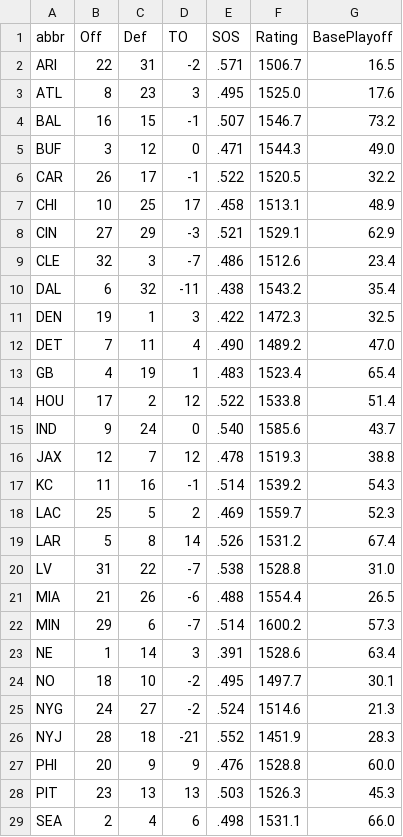
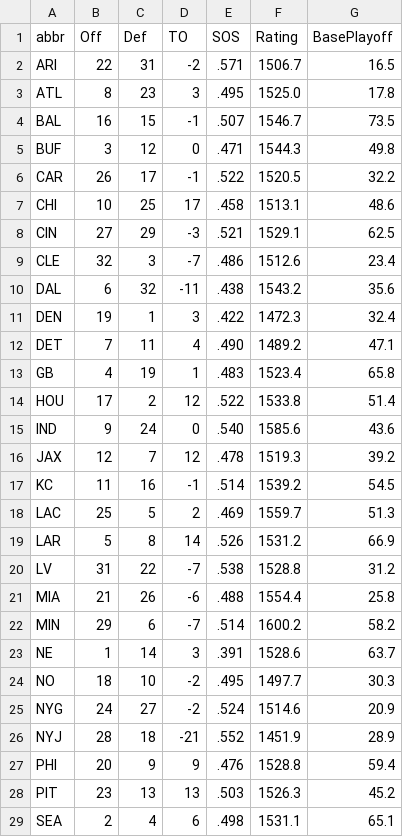
Before and after one commit to redaxelnos/nfl-success-map, a CSV file: team_rankings.csv, drawn as a sheet; only a part is shown; the diff covers the shown part only.

```diff
--- a/team_rankings.csv
+++ b/team_rankings.csv
@@ -2,28 +2,28 @@ abbr,Off,Def,TO,SOS,Rating,BasePlayoff
 ARI,22,31,-2,.571,1506.7,16.5
-ATL,8,23,3,.495,1525.0,17.6
-BAL,16,15,-1,.507,1546.7,73.2
-BUF,3,12,0,.471,1544.3,49.0
+ATL,8,23,3,.495,1525.0,17.8
+BAL,16,15,-1,.507,1546.7,73.5
+BUF,3,12,0,.471,1544.3,49.8
 CAR,26,17,-1,.522,1520.5,32.2
-CHI,10,25,17,.458,1513.1,48.9
-CIN,27,29,-3,.521,1529.1,62.9
+CHI,10,25,17,.458,1513.1,48.6
+CIN,27,29,-3,.521,1529.1,62.5
 CLE,32,3,-7,.486,1512.6,23.4
-DAL,6,32,-11,.438,1543.2,35.4
-DEN,19,1,3,.422,1472.3,32.5
-DET,7,11,4,.490,1489.2,47.0
-GB,4,19,1,.483,1523.4,65.4
+DAL,6,32,-11,.438,1543.2,35.6
+DEN,19,1,3,.422,1472.3,32.4
+DET,7,11,4,.490,1489.2,47.1
+GB,4,19,1,.483,1523.4,65.8
 HOU,17,2,12,.522,1533.8,51.4
-IND,9,24,0,.540,1585.6,43.7
-JAX,12,7,12,.478,1519.3,38.8
-KC,11,16,-1,.514,1539.2,54.3
-LAC,25,5,2,.469,1559.7,52.3
-LAR,5,8,14,.526,1531.2,67.4
-LV,31,22,-7,.538,1528.8,31.0
-MIA,21,26,-6,.488,1554.4,26.5
-MIN,29,6,-7,.514,1600.2,57.3
-NE,1,14,3,.391,1528.6,63.4
-NO,18,10,-2,.495,1497.7,30.1
-NYG,24,27,-2,.524,1514.6,21.3
-NYJ,28,18,-21,.552,1451.9,28.3
-PHI,20,9,9,.476,1528.8,60.0
-PIT,23,13,13,.503,1526.3,45.3
-SEA,2,4,6,.498,1531.1,66.0
+IND,9,24,0,.540,1585.6,43.6
+JAX,12,7,12,.478,1519.3,39.2
+KC,11,16,-1,.514,1539.2,54.5
+LAC,25,5,2,.469,1559.7,51.3
+LAR,5,8,14,.526,1531.2,66.9
+LV,31,22,-7,.538,1528.8,31.2
+MIA,21,26,-6,.488,1554.4,25.8
+MIN,29,6,-7,.514,1600.2,58.2
+NE,1,14,3,.391,1528.6,63.7
+NO,18,10,-2,.495,1497.7,30.3
+NYG,24,27,-2,.524,1514.6,20.9
+NYJ,28,18,-21,.552,1451.9,28.9
+PHI,20,9,9,.476,1528.8,59.4
+PIT,23,13,13,.503,1526.3,45.2
+SEA,2,4,6,.498,1531.1,65.1
```
Also changed, not shown: 4 edited cells elsewhere in this file, weekly_predictions.csv.
